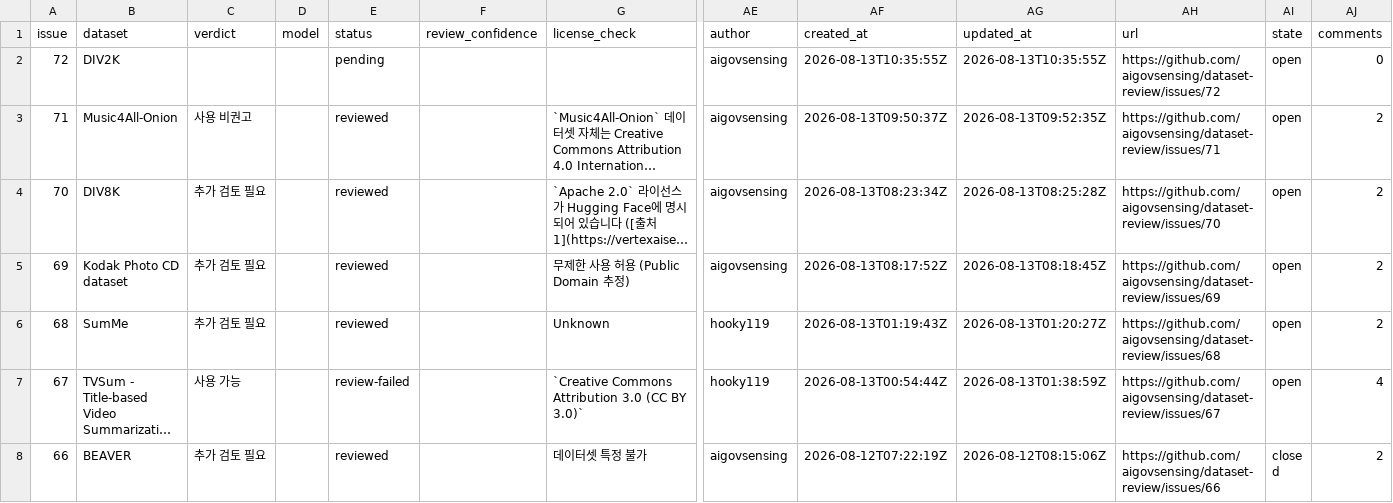
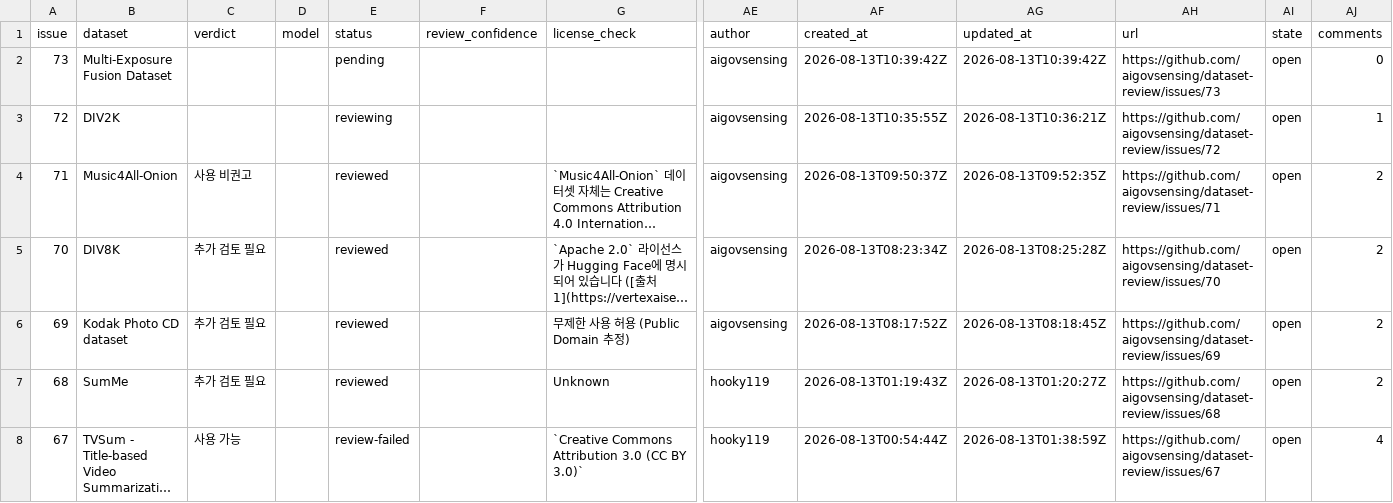
Before and after one commit to aigovsensing/dataset-review, a CSV file: docs/data/reviews.csv, drawn as a sheet; only a part is shown, gaps mark what is left out; the shorter side is filled out with more unchanged rows; long unchanged cells end in …; addresses are those after the commit; rows hold the shown columns only; the diff names each change by its address in the sheet, - before the commit and + after, or states it on an @@ line.

```diff
--- a/docs/data/reviews.csv
+++ b/docs/data/reviews.csv
+row 2: 73 | Multi-Exposure Fusion Dataset |  |  | pending |  |  | aigovsensing | 2026-08-13T10:39:42Z | 2026-08-13T10:39:42Z | https://github.com/aigovsensing/dataset-review/issues/73 | open | 0
-E3 (status): pending
+E3 (status): reviewing
-AG3 (updated_at): 2026-08-13T10:35:55Z
+AG3 (updated_at): 2026-08-13T10:36:21Z
-AJ3 (comments): 0
+AJ3 (comments): 1
```
Also changed, not shown: 2 other files.
